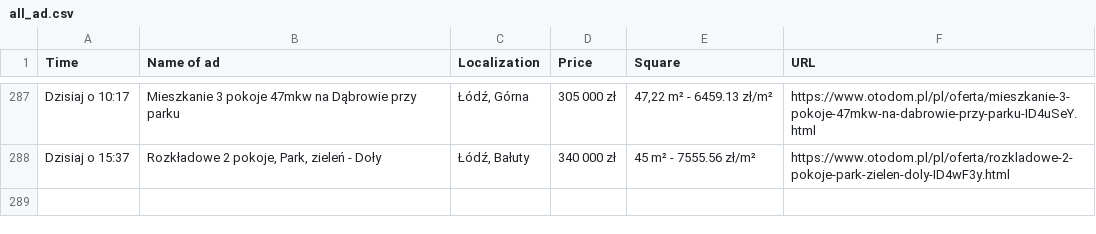
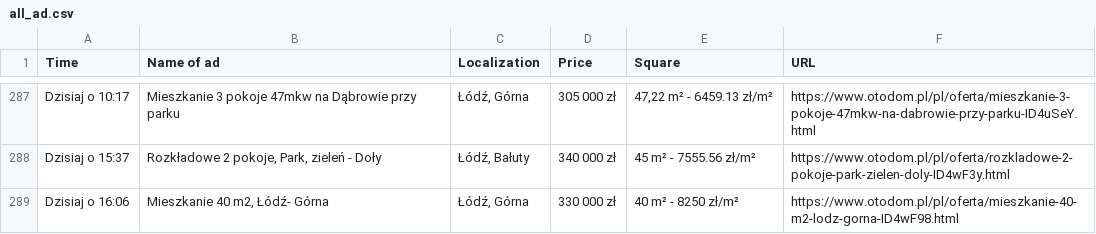
Before and after one commit to OleksandrGnatyuk/olx_parser_bot, a CSV file: csv/all_ad.csv, drawn as a sheet; only a part is shown, gaps mark what is left out; the diff names each change by its address in the sheet, - before the commit and + after, or states it on an @@ line.

```diff
--- a/csv/all_ad.csv
+++ b/csv/all_ad.csv
+row 289: Dzisiaj o 16:06 | Mieszkanie 40 m2, Łódź- Górna | Łódź, Górna | 330 000 zł | 40 m² - 8250 zł/m² | https://www.otodom.pl/pl/oferta/mieszkanie-40-m2-lodz-gorna-ID4wF98.html
```
